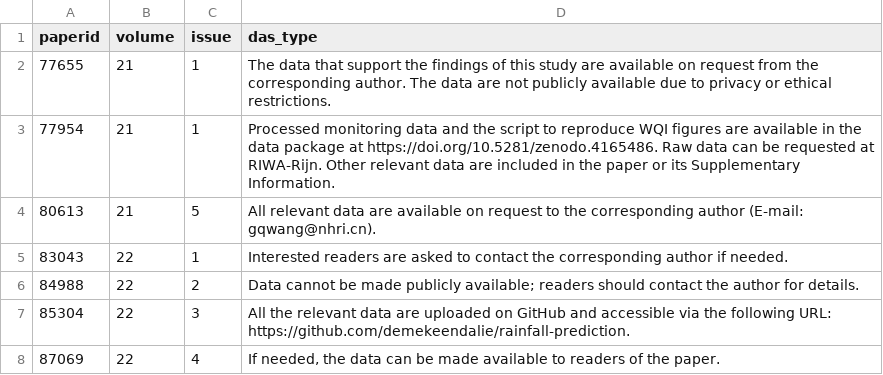
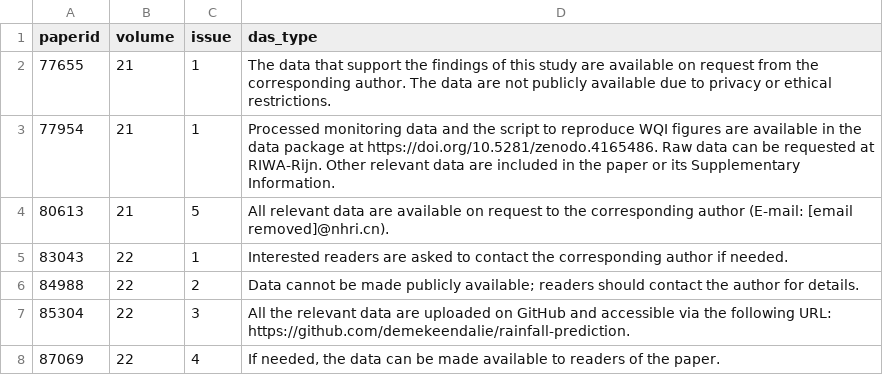
Before and after one commit to openwashdata/washopenresearch, a CSV file: data-raw/ws-das-review.csv, drawn as a sheet; only a part is shown.

```diff
--- a/data-raw/ws-das-review.csv
+++ b/data-raw/ws-das-review.csv
@@ -3,3 +3,3 @@ paperid,volume,issue,das_type
 77954,21,1,Processed monitoring data and the script to reproduce WQI figures are available in the data package at https://doi.org/10.5281/zenodo.4165486. Raw data can be requested at RIWA-Rijn. Other relevant data are included in the paper or its Supplementary Information.
-80613,21,5,All relevant data are available on request to the corresponding author (E-mail: gqwang@nhri.cn).
+80613,21,5,All relevant data are available on request to the corresponding author (E-mail: [email removed]@nhri.cn).
 83043,22,1,Interested readers are asked to contact the corresponding author if needed.
```
Also changed, not shown: 8 other files.
